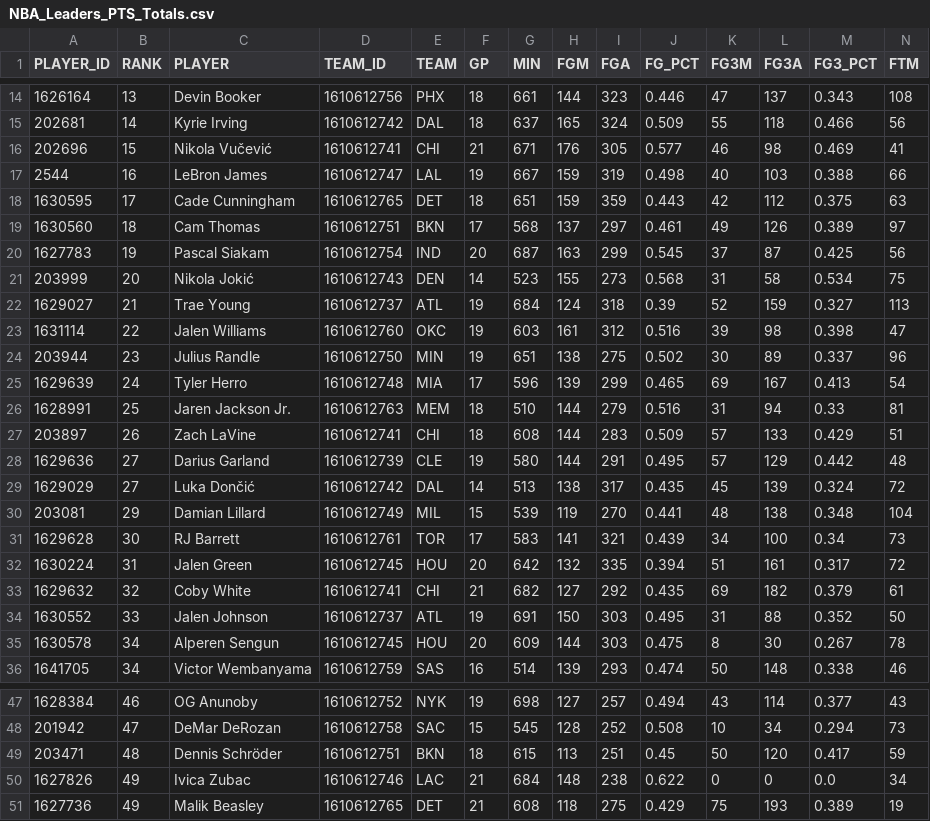
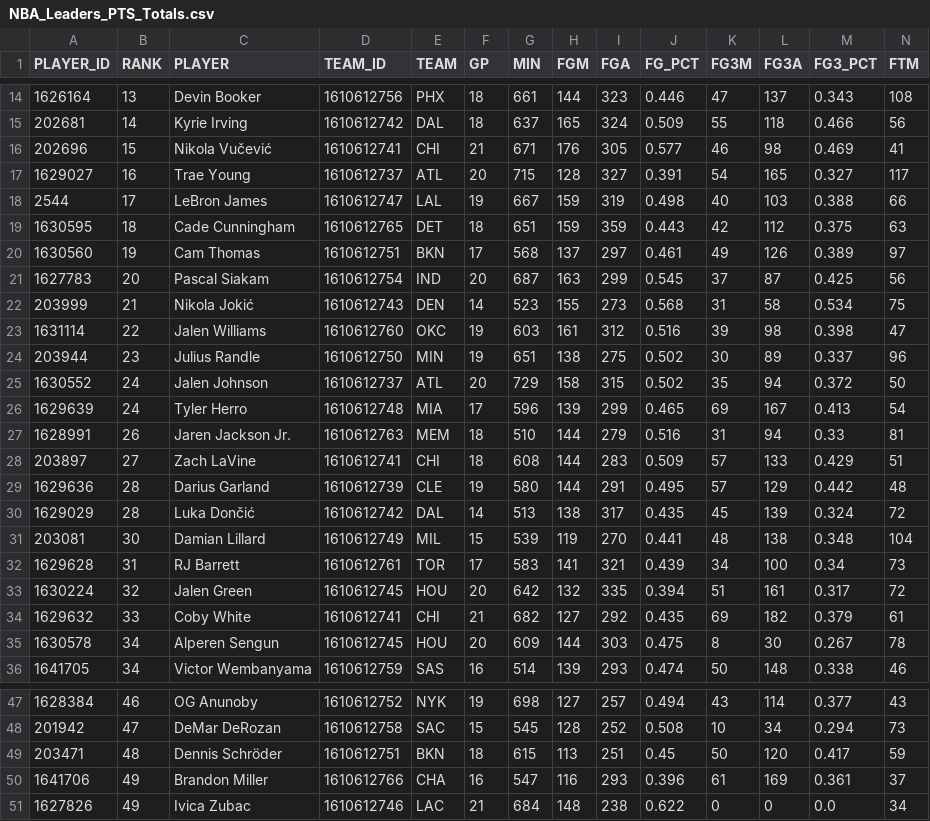
Before and after one commit to penborter/nba-data, a CSV file: data/dynamic/NBA_Leaders_PTS_Totals.csv, drawn as a sheet; only a part is shown, gaps mark what is left out; removed rows and columns are numbered as before the commit, all else as after; rows hold the shown columns only; the diff names each change by its address in the sheet, - before the commit and + after, or states it on an @@ line.

```diff
--- a/data/dynamic/NBA_Leaders_PTS_Totals.csv
+++ b/data/dynamic/NBA_Leaders_PTS_Totals.csv
+row 17: 1629027 | 16 | Trae Young | 1610612737 | ATL | 20 | 715 | 128 | 327 | 0.391 | 54 | 165 | 0.327 | 117
-B18 (RANK): 16
+B18 (RANK): 17
-B19 (RANK): 17
+B19 (RANK): 18
-B20 (RANK): 18
+B20 (RANK): 19
-B21 (RANK): 19
+B21 (RANK): 20
-B22 (RANK): 20
+B22 (RANK): 21
-row 22: 1629027 | 21 | Trae Young | 1610612737 | ATL | 19 | 684 | 124 | 318 | 0.39 | 52 | 159 | 0.327 | 113
+row 25: 1630552 | 24 | Jalen Johnson | 1610612737 | ATL | 20 | 729 | 158 | 315 | 0.502 | 35 | 94 | 0.372 | 50
-B27 (RANK): 25
+B27 (RANK): 26
-B28 (RANK): 26
+B28 (RANK): 27
-B29:B30 (RANK): 27
+B29:B30 (RANK): 28
-B31 (RANK): 29
+B31 (RANK): 30
-B32 (RANK): 30
+B32 (RANK): 31
-B33 (RANK): 31
+B33 (RANK): 32
-B34 (RANK): 32
+B34 (RANK): 33
-row 34: 1630552 | 33 | Jalen Johnson | 1610612737 | ATL | 19 | 691 | 150 | 303 | 0.495 | 31 | 88 | 0.352 | 50
+row 50: 1641706 | 49 | Brandon Miller | 1610612766 | CHA | 16 | 547 | 116 | 293 | 0.396 | 61 | 169 | 0.361 | 37
-row 51: 1627736 | 49 | Malik Beasley | 1610612765 | DET | 21 | 608 | 118 | 275 | 0.429 | 75 | 193 | 0.389 | 19
```
